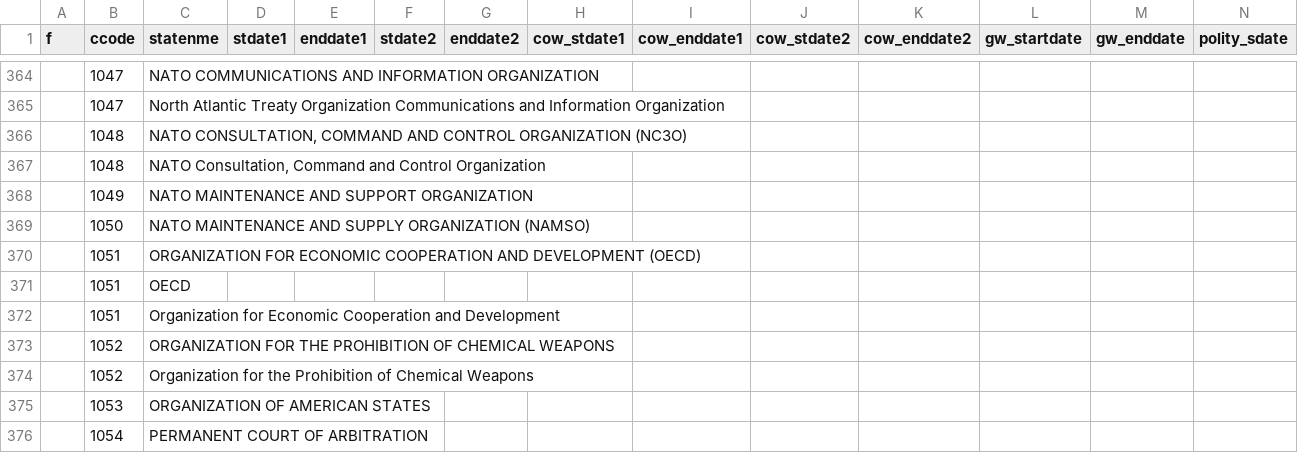
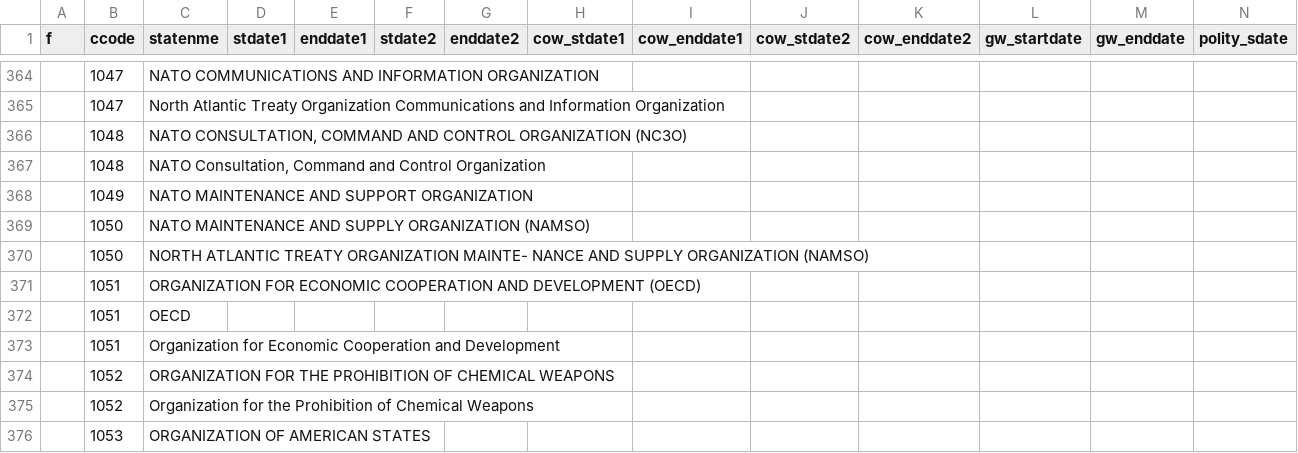
Before and after one commit to nicolesorense/Diplomatic-agreements-files-and-code, a CSV file: Copy of Updated_states_and_organizations2024_dates.xlsx - Sheet1 (8).csv, drawn as a sheet; only a part is shown, gaps mark what is left out; the shorter side is filled out with more unchanged rows; rows hold the shown columns only; the diff names each change by its address in the sheet, - before the commit and + after, or states it on an @@ line.

Commit message:
Update Copy of Updated_states_and_organizations2024_dates.xlsx - Sheet1 (8).csv

```diff
--- a/Copy of Updated_states_and_organizations2024_dates.xlsx - Sheet1 (8).csv
+++ b/Copy of Updated_states_and_organizations2024_dates.xlsx - Sheet1 (8).csv
+row 370:  | 1050 | NORTH ATLANTIC TREATY ORGANIZATION MAINTE- NANCE AND SUPPLY ORGANIZATION (NAMSO)
```
